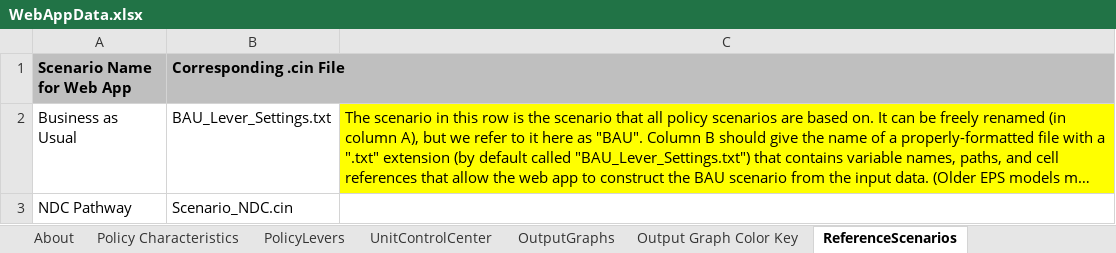
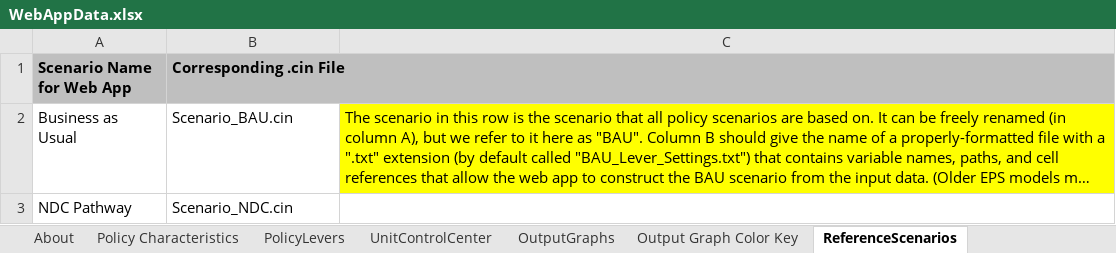
Before and after one commit to EnergyInnovation/eps-canada, an Excel workbook: WebAppData.xlsx, sheet ReferenceScenarios, drawn as a sheet; long unchanged cells end in …; values as stored, in another font and other column widths than the file's, no borders; the diff names each change by its address in the sheet, - before the commit and + after, or states it on an @@ line.

Commit message:
updated scenario name

```diff
--- a/WebAppData.xlsx (sheet ReferenceScenarios)
+++ b/WebAppData.xlsx (sheet ReferenceScenarios)
-B2 (Corresponding .cin File): BAU_Lever_Settings.txt
+B2 (Corresponding .cin File): Scenario_BAU.cin
```
